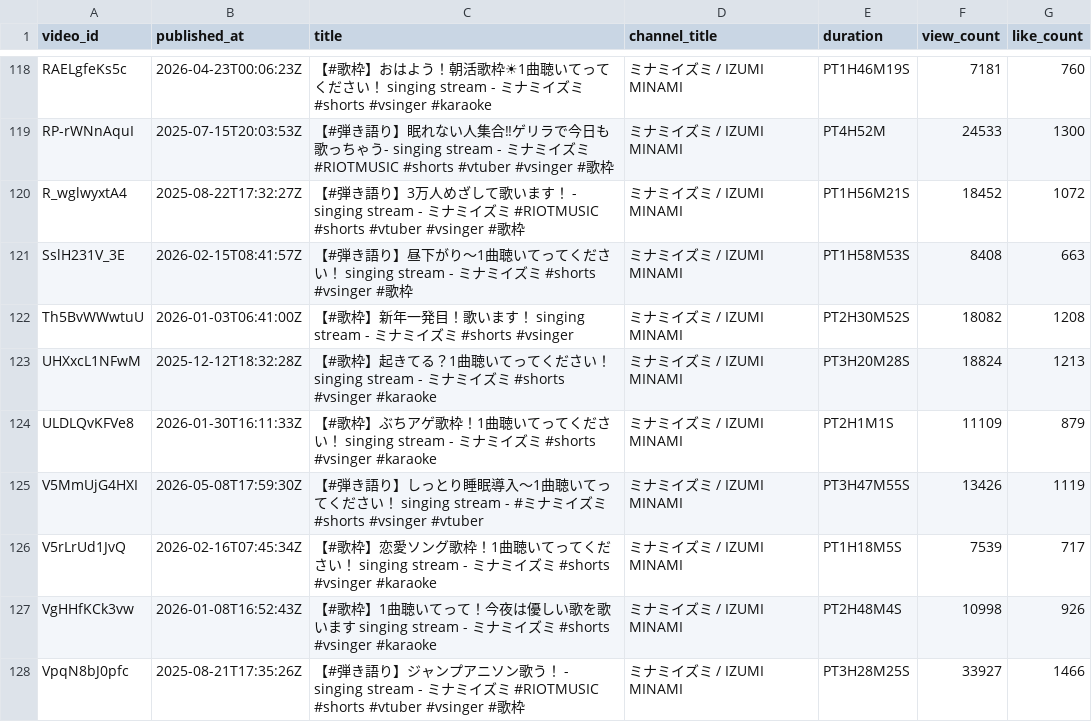
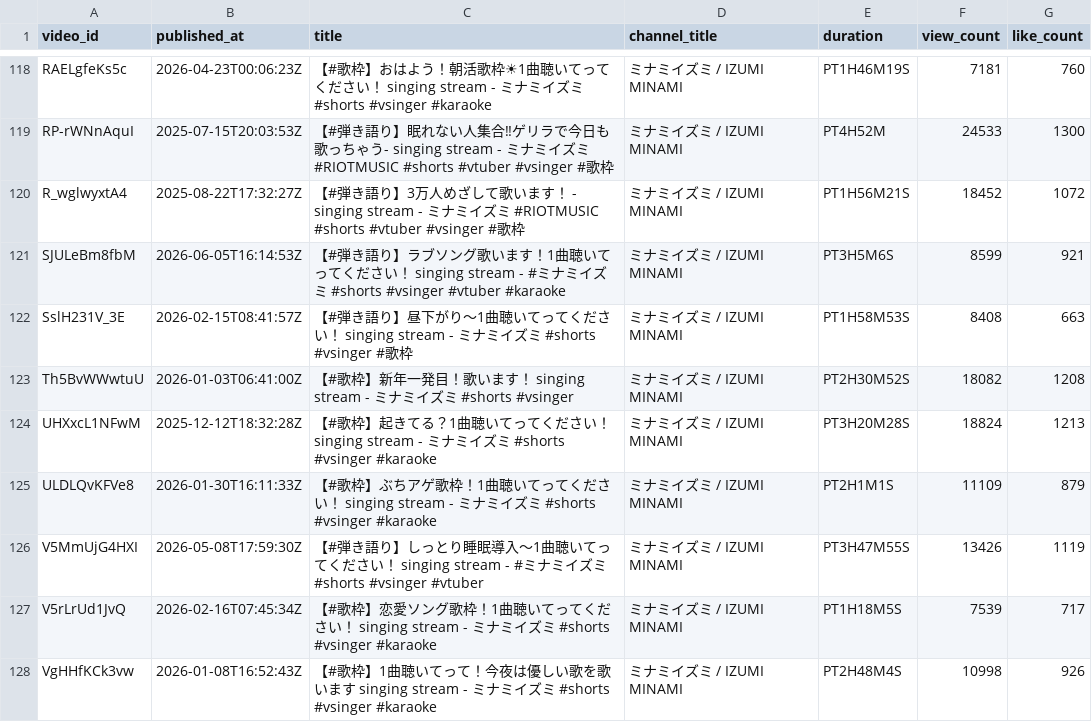
Before and after one commit to MiyataYuya/setlist-player, a CSV file: data/app_videos.csv, drawn as a sheet; only a part is shown, gaps mark what is left out; the shorter side is filled out with more unchanged rows.

```diff
--- a/data/app_videos.csv
+++ b/data/app_videos.csv
@@ -120,2 +120,3 @@ RP-rWNnAquI,2025-07-15T20:03:53Z,【#弾き語り】眠れない人集合‼ゲ
 R_wglwyxtA4,2025-08-22T17:32:27Z,【#弾き語り】3万人めざして歌います！ - singing stream - ミナミイズミ #RIOTMUSIC #shorts #vtuber #vsinger #歌枠,ミナミイズミ / IZUMI MINAMI,PT1H56M21S,18452,1072
+SJULeBm8fbM,2026-06-05T16:14:53Z,【#弾き語り】ラブソング歌います！1曲聴いてってください！ singing stream - #ミナミイズミ #shorts #vsinger #vtuber #karaoke,ミナミイズミ / IZUMI MINAMI,PT3H5M6S,8599,921
 SslH231V_3E,2026-02-15T08:41:57Z,【#弾き語り】昼下がり～1曲聴いてってください！ singing stream - ミナミイズミ #shorts #vsinger #歌枠,ミナミイズミ / IZUMI MINAMI,PT1H58M53S,8408,663
```
Also changed, not shown: data/app_performances.csv, 1 other file.
